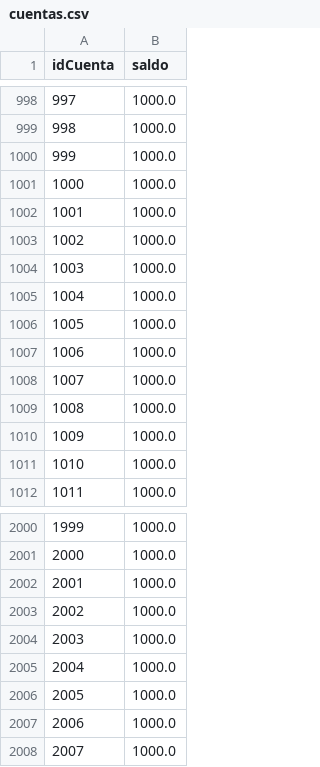
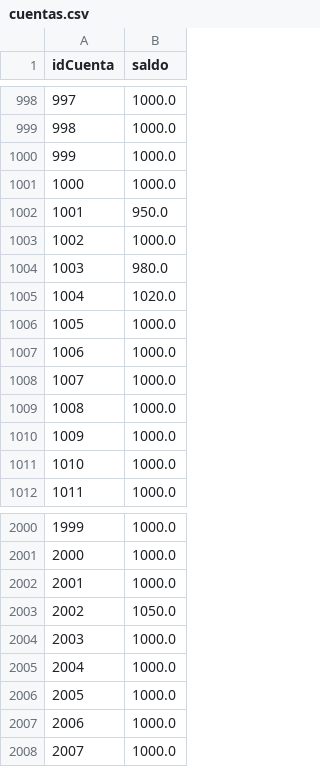
Before and after one commit to AlanEspinozaH/system-sockets-concu-coordi-nodos, a CSV file: data-node-6101/cuentas.csv, drawn as a sheet; only a part is shown, gaps mark what is left out.

```diff
--- a/data-node-6101/cuentas.csv
+++ b/data-node-6101/cuentas.csv
@@ -1001,6 +1001,6 @@ idCuenta,saldo
 1000,1000.0
-1001,1000.0
+1001,950.0
 1002,1000.0
-1003,1000.0
-1004,1000.0
+1003,980.0
+1004,1020.0
 1005,1000.0
@@ -2002,3 +2002,3 @@ idCuenta,saldo
 2001,1000.0
-2002,1000.0
+2002,1050.0
 2003,1000.0
```
Also changed, not shown: data-node-6102/cuentas.csv, data-node-6102/movimientos.csv, 7 other files.
